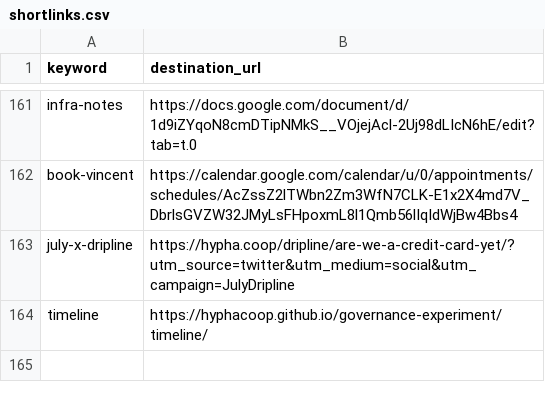
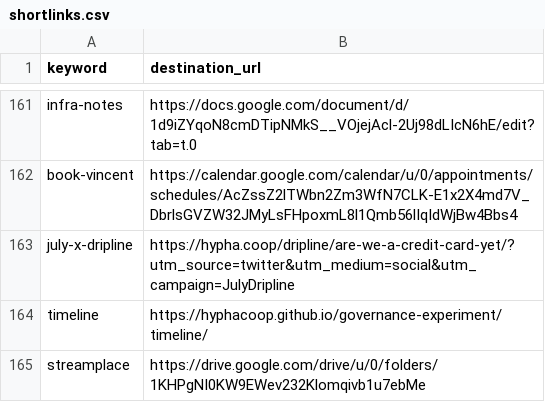
Before and after one commit to hyphacoop/configurations, a CSV file: hyphacoop/shortlinks/shortlinks.csv, drawn as a sheet; only a part is shown, gaps mark what is left out; the diff names each change by its address in the sheet, - before the commit and + after, or states it on an @@ line.

Commit message:
Update shortlinks.csv

```diff
--- a/hyphacoop/shortlinks/shortlinks.csv
+++ b/hyphacoop/shortlinks/shortlinks.csv
+row 165: streamplace | https://drive.google.com/drive/u/0/folders/1KHPgNI0KW9EWev232Klomqivb1u7ebMe
```
